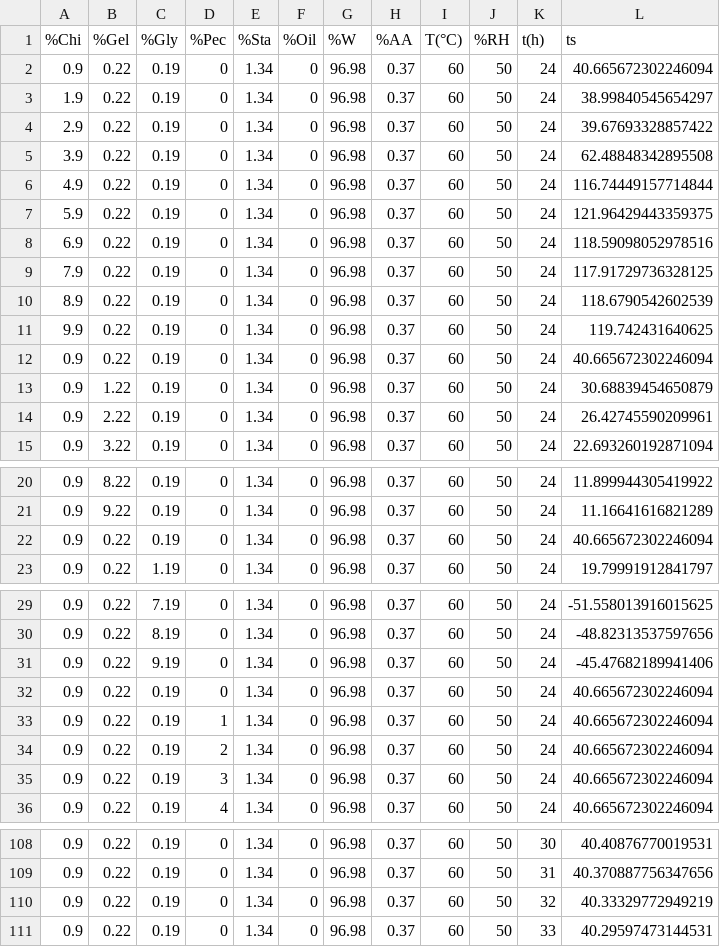
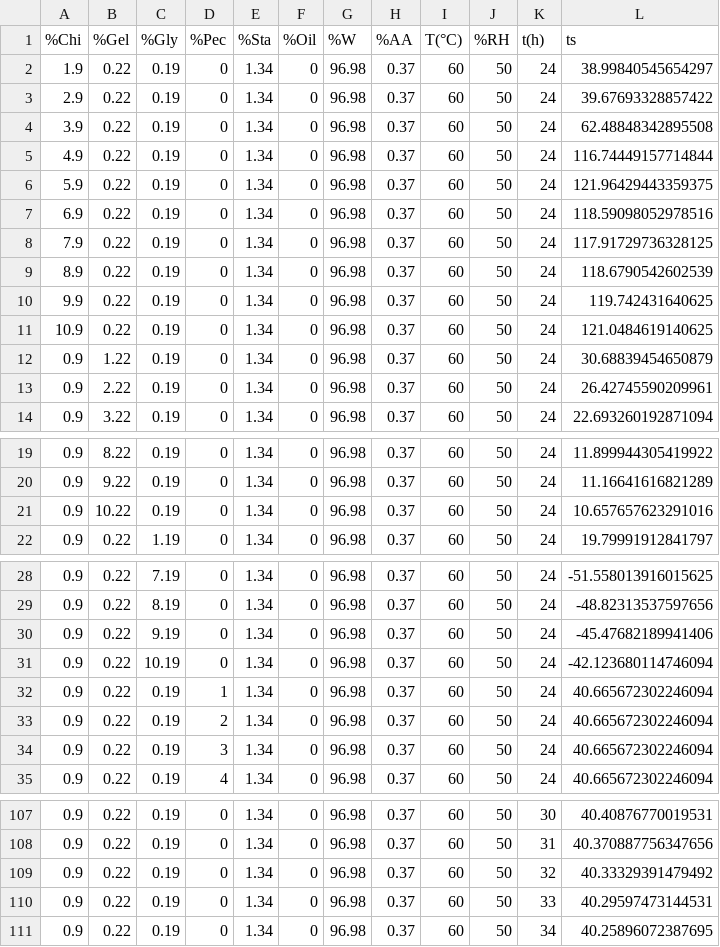
Before and after one commit to JorgeO3/tesisV4, a CSV file: tesis-charts-data/ts_predictions.csv, drawn as a sheet; only a part is shown, gaps mark what is left out; the diff covers the shown part only.

```diff
--- a/tesis-charts-data/ts_predictions.csv
+++ b/tesis-charts-data/ts_predictions.csv
@@ -1,3 +1,2 @@
 %Chi,%Gel,%Gly,%Pec,%Sta,%Oil,%W,%AA,T(°C),%RH,t(h),ts
-0.9,0.22,0.19,0,1.34,0,96.98,0.37,60,50,24,40.665672302246094
 1.9,0.22,0.19,0,1.34,0,96.98,0.37,60,50,24,38.99840545654297
@@ -11,3 +10,3 @@
 9.9,0.22,0.19,0,1.34,0,96.98,0.37,60,50,24,119.742431640625
-0.9,0.22,0.19,0,1.34,0,96.98,0.37,60,50,24,40.665672302246094
+10.9,0.22,0.19,0,1.34,0,96.98,0.37,60,50,24,121.0484619140625
 0.9,1.22,0.19,0,1.34,0,96.98,0.37,60,50,24,30.68839454650879
@@ -21,3 +20,3 @@
 0.9,9.22,0.19,0,1.34,0,96.98,0.37,60,50,24,11.16641616821289
-0.9,0.22,0.19,0,1.34,0,96.98,0.37,60,50,24,40.665672302246094
+0.9,10.22,0.19,0,1.34,0,96.98,0.37,60,50,24,10.657657623291016
 0.9,0.22,1.19,0,1.34,0,96.98,0.37,60,50,24,19.79991912841797
@@ -31,3 +30,3 @@
 0.9,0.22,9.19,0,1.34,0,96.98,0.37,60,50,24,-45.47682189941406
-0.9,0.22,0.19,0,1.34,0,96.98,0.37,60,50,24,40.665672302246094
+0.9,0.22,10.19,0,1.34,0,96.98,0.37,60,50,24,-42.123680114746094
 0.9,0.22,0.19,1,1.34,0,96.98,0.37,60,50,24,40.665672302246094
@@ -109,3 +108,4 @@
 0.9,0.22,0.19,0,1.34,0,96.98,0.37,60,50,31,40.370887756347656
-0.9,0.22,0.19,0,1.34,0,96.98,0.37,60,50,32,40.33329772949219
+0.9,0.22,0.19,0,1.34,0,96.98,0.37,60,50,32,40.33329391479492
 0.9,0.22,0.19,0,1.34,0,96.98,0.37,60,50,33,40.29597473144531
+0.9,0.22,0.19,0,1.34,0,96.98,0.37,60,50,34,40.25896072387695
```
Also changed, not shown: 13 edited cells elsewhere in this file, 4 other files.
